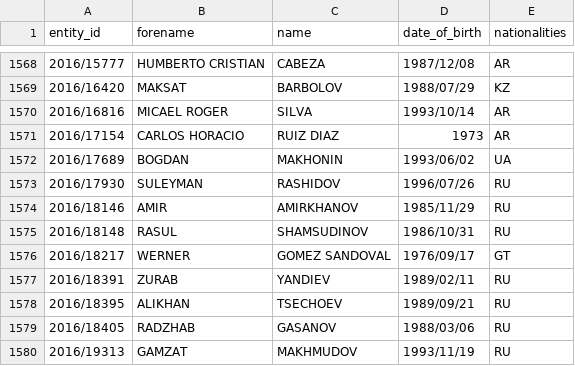
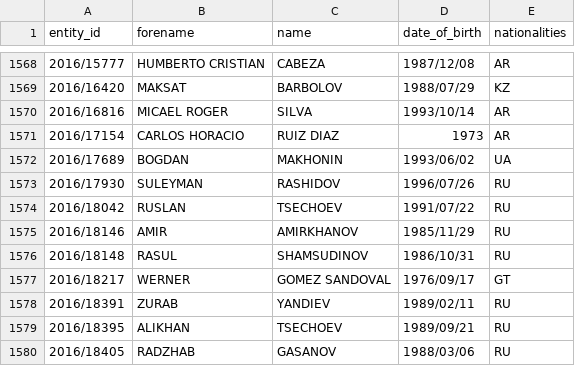
Before and after one commit to tmctmt/interpol-changes, a CSV file: red_notices.csv, drawn as a sheet; only a part is shown, gaps mark what is left out; the shorter side is filled out with more unchanged rows; the diff names each change by its address in the sheet, - before the commit and + after, or states it on an @@ line.

```diff
--- a/red_notices.csv
+++ b/red_notices.csv
+row 1574: 2016/18042 | RUSLAN | TSECHOEV | 1991/07/22 | RU
```
